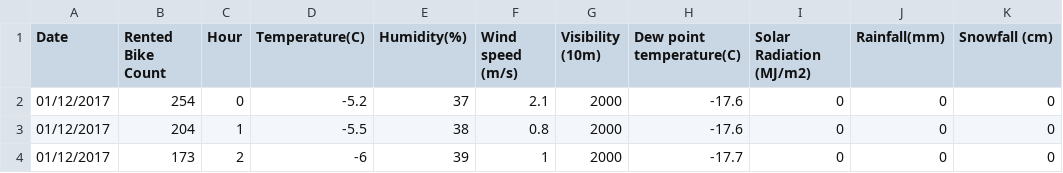
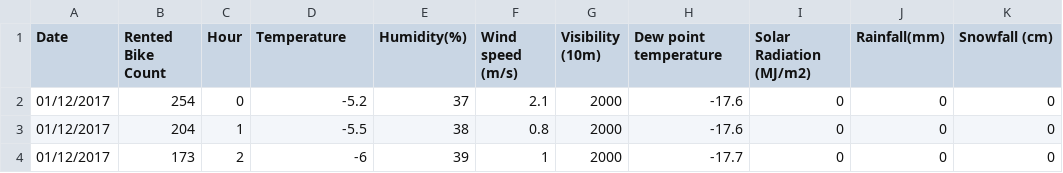
Before and after one commit to tlc-datascience/datasets, a CSV file: SeoulBikeData.csv, drawn as a sheet; only a part is shown; the diff names each change by its address in the sheet, - before the commit and + after, or states it on an @@ line.

Commit message:
Update SeoulBikeData.csv

```diff
--- a/SeoulBikeData.csv
+++ b/SeoulBikeData.csv
-D1: Temperature(C)
+D1: Temperature
-H1: Dew point temperature(C)
+H1: Dew point temperature
```
